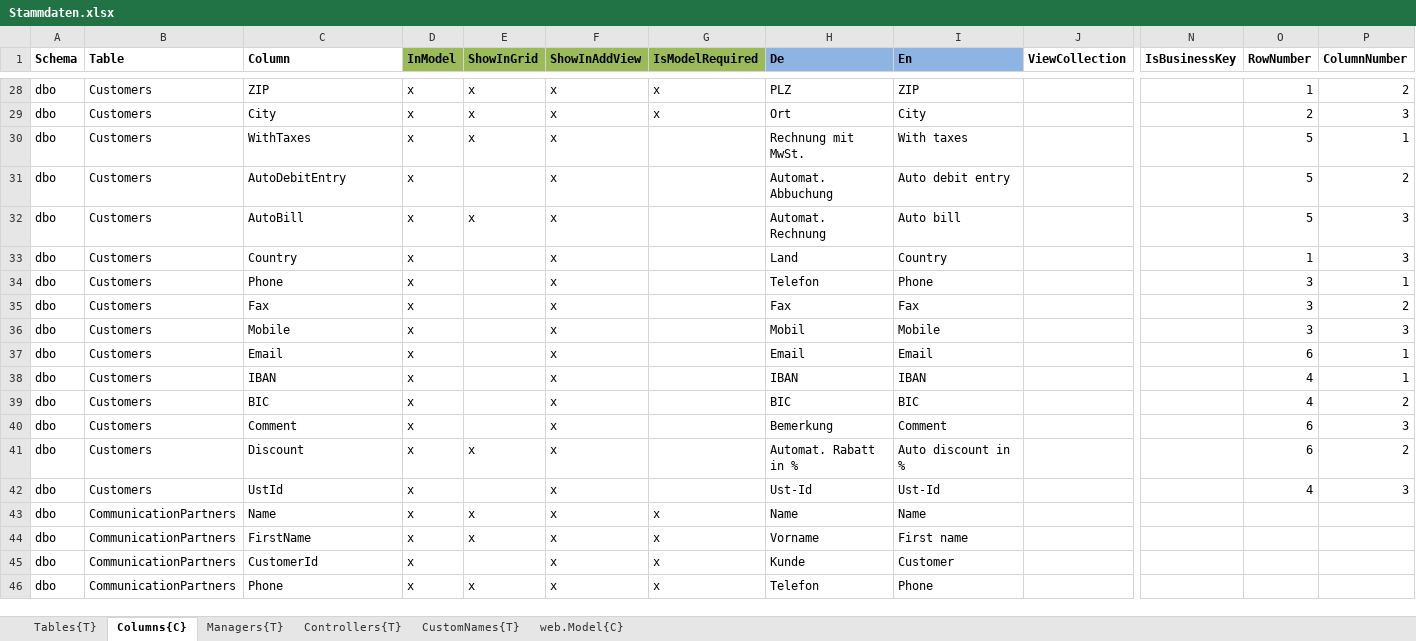
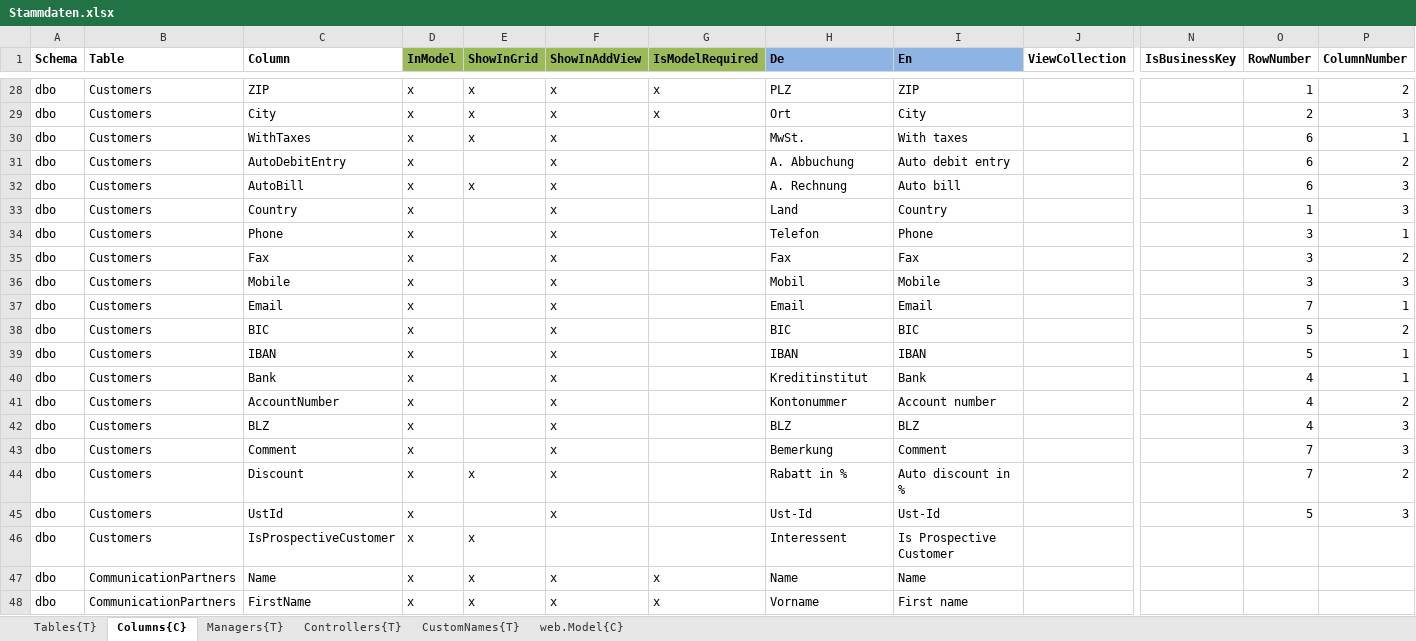
Before and after one commit to biostectransfer/ContainerStar, an Excel workbook: ContainerStar/ContainerStar/Generation/ContainerStar.Generation/Declarations/Stammdaten.xlsx, sheet Columns{C}, drawn as a sheet; only a part is shown, gaps mark what is left out; the shorter side is filled out with more unchanged rows; values as stored, in another font and other column widths than the file's, no borders; addresses are those after the commit; rows hold the shown columns only; the diff names each change by its address in the sheet, - before the commit and + after, or states it on an @@ line.

Commit message:
add/change order/customer/comm parnter/position fields

```diff
--- a/ContainerStar/ContainerStar/Generation/ContainerStar.Generation/Declarations/Stammdaten.xlsx (sheet Columns{C})
+++ b/ContainerStar/ContainerStar/Generation/ContainerStar.Generation/Declarations/Stammdaten.xlsx (sheet Columns{C})
-H30 (De): Rechnung mit MwSt.
+H30 (De): MwSt.
-O30:O32 (RowNumber): 5
+O30:O32 (RowNumber): 6
-H31 (De): Automat. Abbuchung
+H31 (De): A. Abbuchung
-H32 (De): Automat. Rechnung
+H32 (De): A. Rechnung
-O37 (RowNumber): 6
+O37 (RowNumber): 7
+row 38: dbo | Customers | BIC | x |  | x |  | BIC | BIC |  |  | 5 | 2
-O39 (RowNumber): 4
+O39 (RowNumber): 5
+row 40: dbo | Customers | Bank | x |  | x |  | Kreditinstitut | Bank |  |  | 4 | 1
-C41 (Column): BIC
+C41 (Column): AccountNumber
-H41 (De): BIC
+H41 (De): Kontonummer
-I41 (En): BIC
+I41 (En): Account number
+row 42: dbo | Customers | BLZ | x |  | x |  | BLZ | BLZ |  |  | 4 | 3
-O43:O44 (RowNumber): 6
+O43:O44 (RowNumber): 7
-H44 (De): Automat. Rabatt in %
+H44 (De): Rabatt in %
-O45 (RowNumber): 4
+O45 (RowNumber): 5
+row 46: dbo | Customers | IsProspectiveCustomer | x | x |  |  | Interessent | Is Prospective Customer
```
Also changed, not shown: 42 other files.
